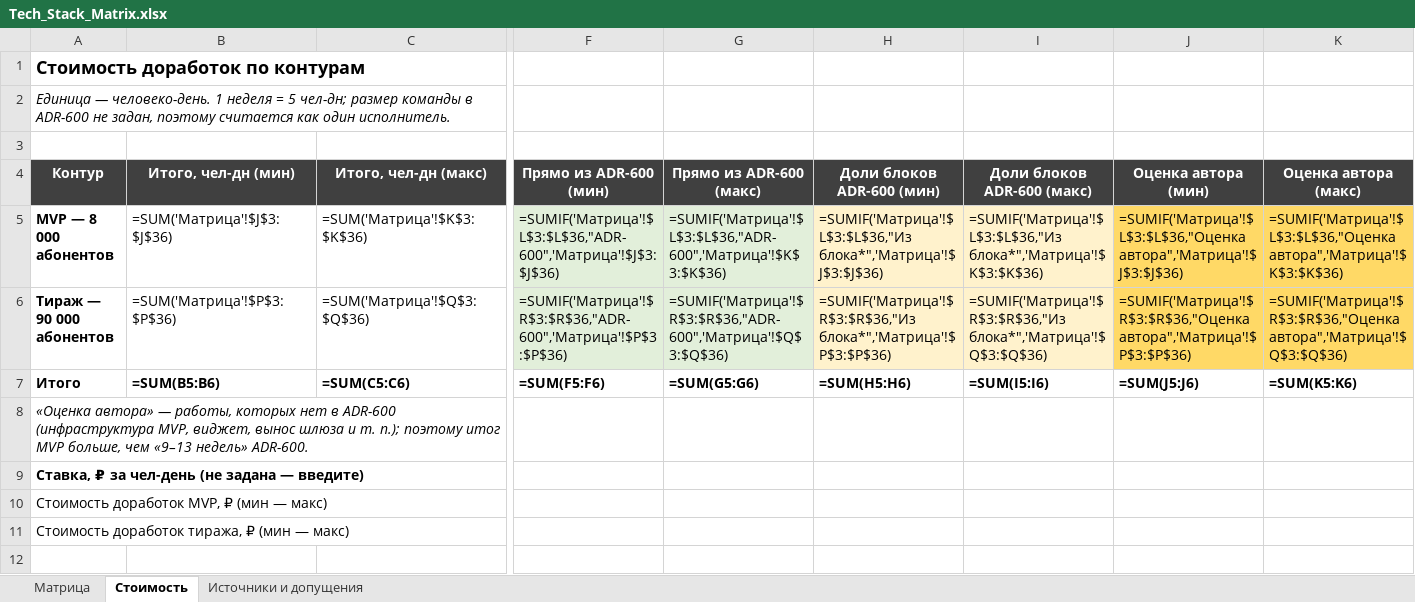
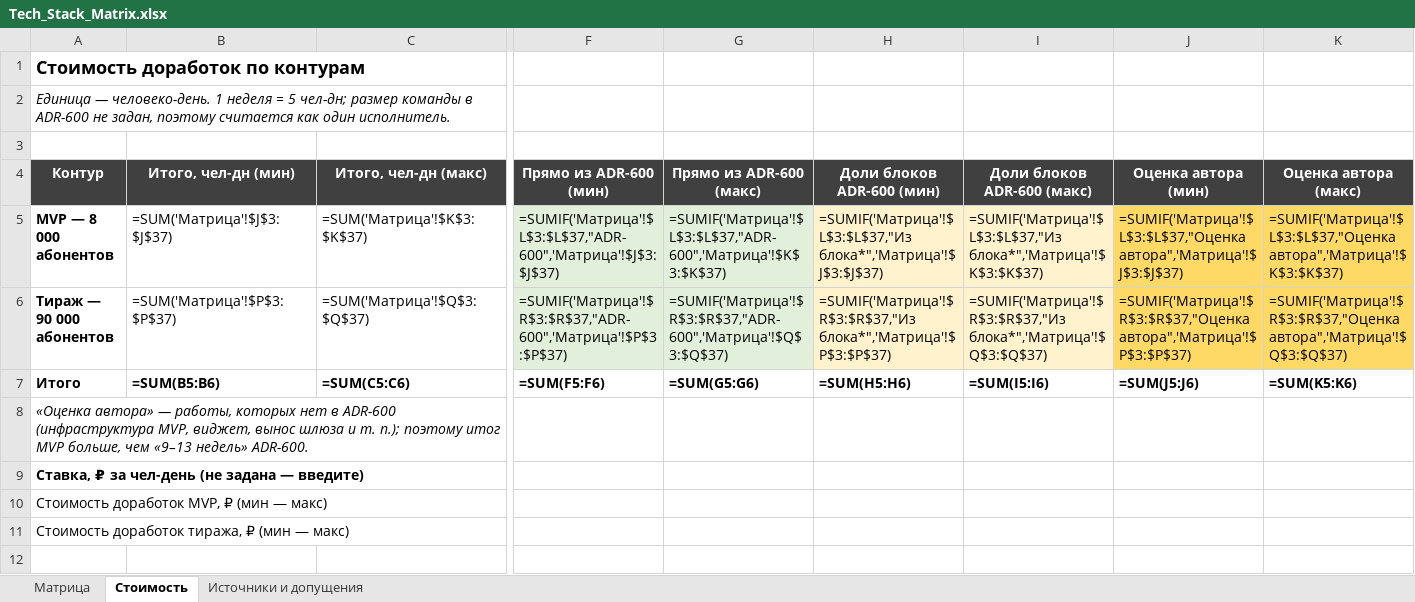
Before and after one commit to barinoff1989/vodokanal-assistant, an Excel workbook: AI_docs/Tech_Stack_Matrix.xlsx, sheet Стоимость, drawn as a sheet; only a part is shown, gaps mark what is left out; values as stored, in another font and other column widths than the file's, no borders; formulas without a stored value are shown as written; the diff covers the shown part only; the diff names each change by its address in the sheet, - before the commit and + after, or states it on an @@ line.

```diff
--- a/AI_docs/Tech_Stack_Matrix.xlsx (sheet Стоимость)
+++ b/AI_docs/Tech_Stack_Matrix.xlsx (sheet Стоимость)
-B5 (Итого, чел-дн (мин)): =SUM('Матрица'!$J$3:$J$36)
+B5 (Итого, чел-дн (мин)): =SUM('Матрица'!$J$3:$J$37)
-C5 (Итого, чел-дн (макс)): =SUM('Матрица'!$K$3:$K$36)
+C5 (Итого, чел-дн (макс)): =SUM('Матрица'!$K$3:$K$37)
-F5 (Прямо из ADR-600 (мин)): =SUMIF('Матрица'!$L$3:$L$36,"ADR-600",'Матрица'!$J$3:$J$36)
+F5 (Прямо из ADR-600 (мин)): =SUMIF('Матрица'!$L$3:$L$37,"ADR-600",'Матрица'!$J$3:$J$37)
-G5 (Прямо из ADR-600 (макс)): =SUMIF('Матрица'!$L$3:$L$36,"ADR-600",'Матрица'!$K$3:$K$36)
+G5 (Прямо из ADR-600 (макс)): =SUMIF('Матрица'!$L$3:$L$37,"ADR-600",'Матрица'!$K$3:$K$37)
-H5 (Доли блоков ADR-600 (мин)): =SUMIF('Матрица'!$L$3:$L$36,"Из блока*",'Матрица'!$J$3:$J$36)
+H5 (Доли блоков ADR-600 (мин)): =SUMIF('Матрица'!$L$3:$L$37,"Из блока*",'Матрица'!$J$3:$J$37)
-I5 (Доли блоков ADR-600 (макс)): =SUMIF('Матрица'!$L$3:$L$36,"Из блока*",'Матрица'!$K$3:$K$36)
+I5 (Доли блоков ADR-600 (макс)): =SUMIF('Матрица'!$L$3:$L$37,"Из блока*",'Матрица'!$K$3:$K$37)
-J5 (Оценка автора (мин)): =SUMIF('Матрица'!$L$3:$L$36,"Оценка автора",'Матрица'!$J$3:$J$36)
+J5 (Оценка автора (мин)): =SUMIF('Матрица'!$L$3:$L$37,"Оценка автора",'Матрица'!$J$3:$J$37)
-K5 (Оценка автора (макс)): =SUMIF('Матрица'!$L$3:$L$36,"Оценка автора",'Матрица'!$K$3:$K$36)
+K5 (Оценка автора (макс)): =SUMIF('Матрица'!$L$3:$L$37,"Оценка автора",'Матрица'!$K$3:$K$37)
-B6 (Итого, чел-дн (мин)): =SUM('Матрица'!$P$3:$P$36)
+B6 (Итого, чел-дн (мин)): =SUM('Матрица'!$P$3:$P$37)
-C6 (Итого, чел-дн (макс)): =SUM('Матрица'!$Q$3:$Q$36)
+C6 (Итого, чел-дн (макс)): =SUM('Матрица'!$Q$3:$Q$37)
-F6 (Прямо из ADR-600 (мин)): =SUMIF('Матрица'!$R$3:$R$36,"ADR-600",'Матрица'!$P$3:$P$36)
+F6 (Прямо из ADR-600 (мин)): =SUMIF('Матрица'!$R$3:$R$37,"ADR-600",'Матрица'!$P$3:$P$37)
-G6 (Прямо из ADR-600 (макс)): =SUMIF('Матрица'!$R$3:$R$36,"ADR-600",'Матрица'!$Q$3:$Q$36)
+G6 (Прямо из ADR-600 (макс)): =SUMIF('Матрица'!$R$3:$R$37,"ADR-600",'Матрица'!$Q$3:$Q$37)
-H6 (Доли блоков ADR-600 (мин)): =SUMIF('Матрица'!$R$3:$R$36,"Из блока*",'Матрица'!$P$3:$P$36)
+H6 (Доли блоков ADR-600 (мин)): =SUMIF('Матрица'!$R$3:$R$37,"Из блока*",'Матрица'!$P$3:$P$37)
-I6 (Доли блоков ADR-600 (макс)): =SUMIF('Матрица'!$R$3:$R$36,"Из блока*",'Матрица'!$Q$3:$Q$36)
+I6 (Доли блоков ADR-600 (макс)): =SUMIF('Матрица'!$R$3:$R$37,"Из блока*",'Матрица'!$Q$3:$Q$37)
-J6 (Оценка автора (мин)): =SUMIF('Матрица'!$R$3:$R$36,"Оценка автора",'Матрица'!$P$3:$P$36)
+J6 (Оценка автора (мин)): =SUMIF('Матрица'!$R$3:$R$37,"Оценка автора",'Матрица'!$P$3:$P$37)
-K6 (Оценка автора (макс)): =SUMIF('Матрица'!$R$3:$R$36,"Оценка автора",'Матрица'!$Q$3:$Q$36)
+K6 (Оценка автора (макс)): =SUMIF('Матрица'!$R$3:$R$37,"Оценка автора",'Матрица'!$Q$3:$Q$37)
```
Also changed, not shown: 1 added row and 16 edited cells elsewhere in this sheet, sheet Матрица, sheet Источники и допущения, 4 other files.
